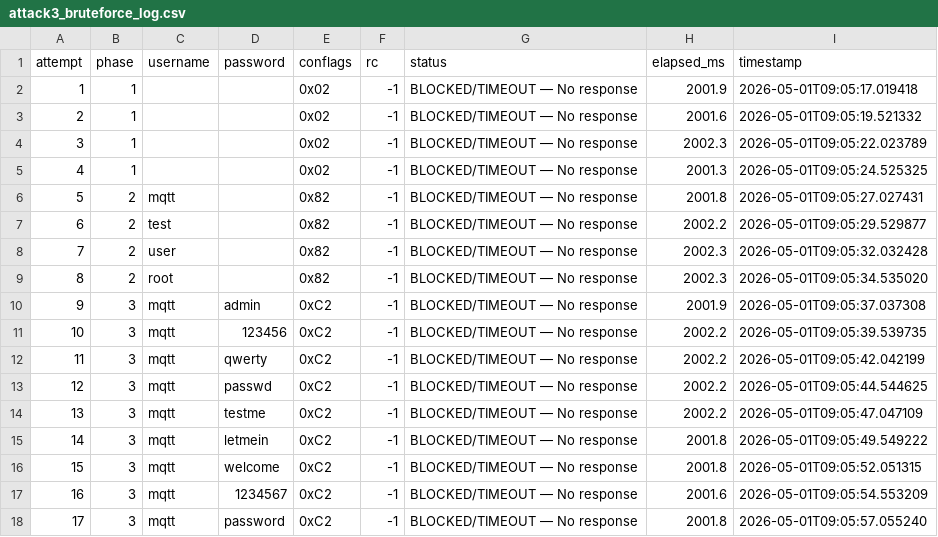
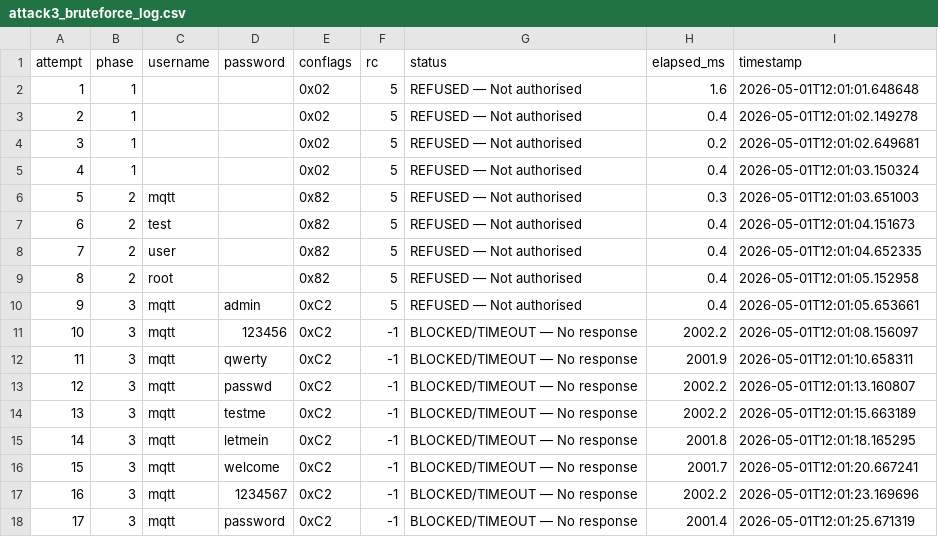
Before and after one commit to DuyNguyen25092004/SDN--IoT-IDS-, a CSV file: Part2/attack3_bruteforce_log.csv, drawn as a sheet; only a part is shown; the diff covers the shown part only.

```diff
--- a/Part2/attack3_bruteforce_log.csv
+++ b/Part2/attack3_bruteforce_log.csv
@@ -1,18 +1,18 @@
 attempt,phase,username,password,conflags,rc,status,elapsed_ms,timestamp
-1,1,,,0x02,-1,BLOCKED/TIMEOUT — No response,2001.9,2026-05-01T09:05:17.019418
-2,1,,,0x02,-1,BLOCKED/TIMEOUT — No response,2001.6,2026-05-01T09:05:19.521332
-3,1,,,0x02,-1,BLOCKED/TIMEOUT — No response,2002.3,2026-05-01T09:05:22.023789
-4,1,,,0x02,-1,BLOCKED/TIMEOUT — No response,2001.3,2026-05-01T09:05:24.525325
-5,2,mqtt,,0x82,-1,BLOCKED/TIMEOUT — No response,2001.8,2026-05-01T09:05:27.027431
-6,2,test,,0x82,-1,BLOCKED/TIMEOUT — No response,2002.2,2026-05-01T09:05:29.529877
-7,2,user,,0x82,-1,BLOCKED/TIMEOUT — No response,2002.3,2026-05-01T09:05:32.032428
-8,2,root,,0x82,-1,BLOCKED/TIMEOUT — No response,2002.3,2026-05-01T09:05:34.535020
-9,3,mqtt,admin,0xC2,-1,BLOCKED/TIMEOUT — No response,2001.9,2026-05-01T09:05:37.037308
-10,3,mqtt,123456,0xC2,-1,BLOCKED/TIMEOUT — No response,2002.2,2026-05-01T09:05:39.539735
-11,3,mqtt,qwerty,0xC2,-1,BLOCKED/TIMEOUT — No response,2002.2,2026-05-01T09:05:42.042199
-12,3,mqtt,passwd,0xC2,-1,BLOCKED/TIMEOUT — No response,2002.2,2026-05-01T09:05:44.544625
-13,3,mqtt,testme,0xC2,-1,BLOCKED/TIMEOUT — No response,2002.2,2026-05-01T09:05:47.047109
-14,3,mqtt,letmein,0xC2,-1,BLOCKED/TIMEOUT — No response,2001.8,2026-05-01T09:05:49.549222
-15,3,mqtt,welcome,0xC2,-1,BLOCKED/TIMEOUT — No response,2001.8,2026-05-01T09:05:52.051315
-16,3,mqtt,1234567,0xC2,-1,BLOCKED/TIMEOUT — No response,2001.6,2026-05-01T09:05:54.553209
-17,3,mqtt,password,0xC2,-1,BLOCKED/TIMEOUT — No response,2001.8,2026-05-01T09:05:57.055240
+1,1,,,0x02,5,REFUSED — Not authorised,1.6,2026-05-01T12:01:01.648648
+2,1,,,0x02,5,REFUSED — Not authorised,0.4,2026-05-01T12:01:02.149278
+3,1,,,0x02,5,REFUSED — Not authorised,0.2,2026-05-01T12:01:02.649681
+4,1,,,0x02,5,REFUSED — Not authorised,0.4,2026-05-01T12:01:03.150324
+5,2,mqtt,,0x82,5,REFUSED — Not authorised,0.3,2026-05-01T12:01:03.651003
+6,2,test,,0x82,5,REFUSED — Not authorised,0.4,2026-05-01T12:01:04.151673
+7,2,user,,0x82,5,REFUSED — Not authorised,0.4,2026-05-01T12:01:04.652335
+8,2,root,,0x82,5,REFUSED — Not authorised,0.4,2026-05-01T12:01:05.152958
+9,3,mqtt,admin,0xC2,5,REFUSED — Not authorised,0.4,2026-05-01T12:01:05.653661
+10,3,mqtt,123456,0xC2,-1,BLOCKED/TIMEOUT — No response,2002.2,2026-05-01T12:01:08.156097
+11,3,mqtt,qwerty,0xC2,-1,BLOCKED/TIMEOUT — No response,2001.9,2026-05-01T12:01:10.658311
+12,3,mqtt,passwd,0xC2,-1,BLOCKED/TIMEOUT — No response,2002.2,2026-05-01T12:01:13.160807
+13,3,mqtt,testme,0xC2,-1,BLOCKED/TIMEOUT — No response,2002.2,2026-05-01T12:01:15.663189
+14,3,mqtt,letmein,0xC2,-1,BLOCKED/TIMEOUT — No response,2001.8,2026-05-01T12:01:18.165295
+15,3,mqtt,welcome,0xC2,-1,BLOCKED/TIMEOUT — No response,2001.7,2026-05-01T12:01:20.667241
+16,3,mqtt,1234567,0xC2,-1,BLOCKED/TIMEOUT — No response,2002.2,2026-05-01T12:01:23.169696
+17,3,mqtt,password,0xC2,-1,BLOCKED/TIMEOUT — No response,2001.4,2026-05-01T12:01:25.671319
```
Also changed, not shown: 30 edited cells elsewhere in this file, 8 other files.
